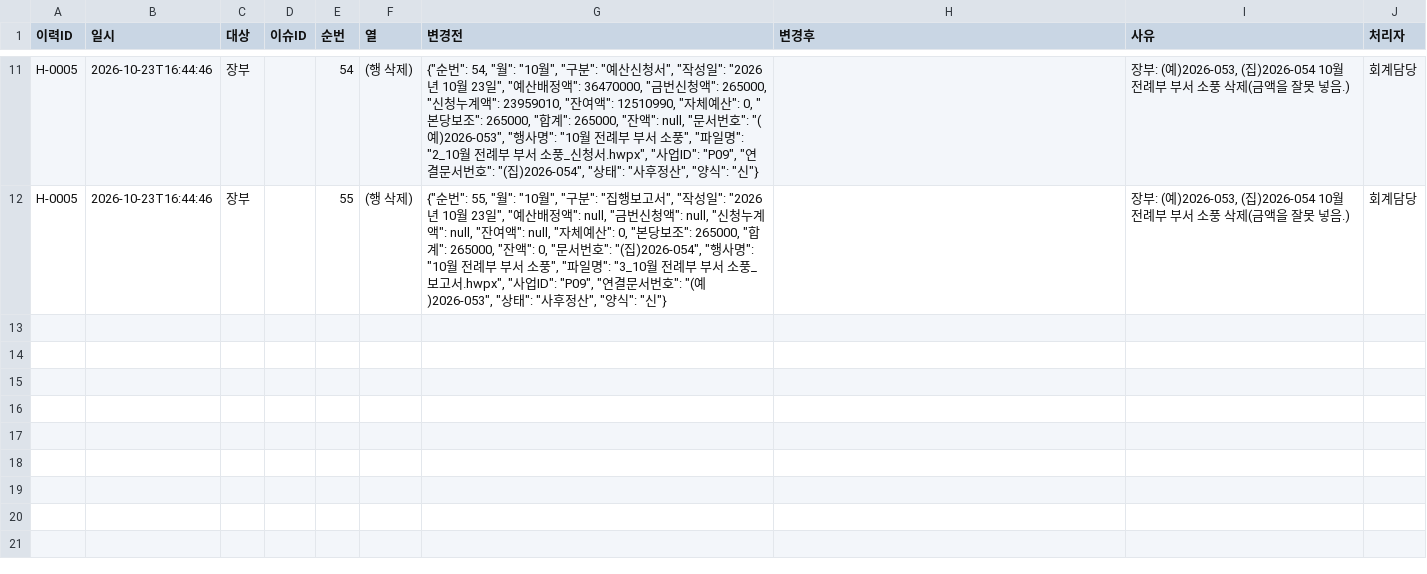
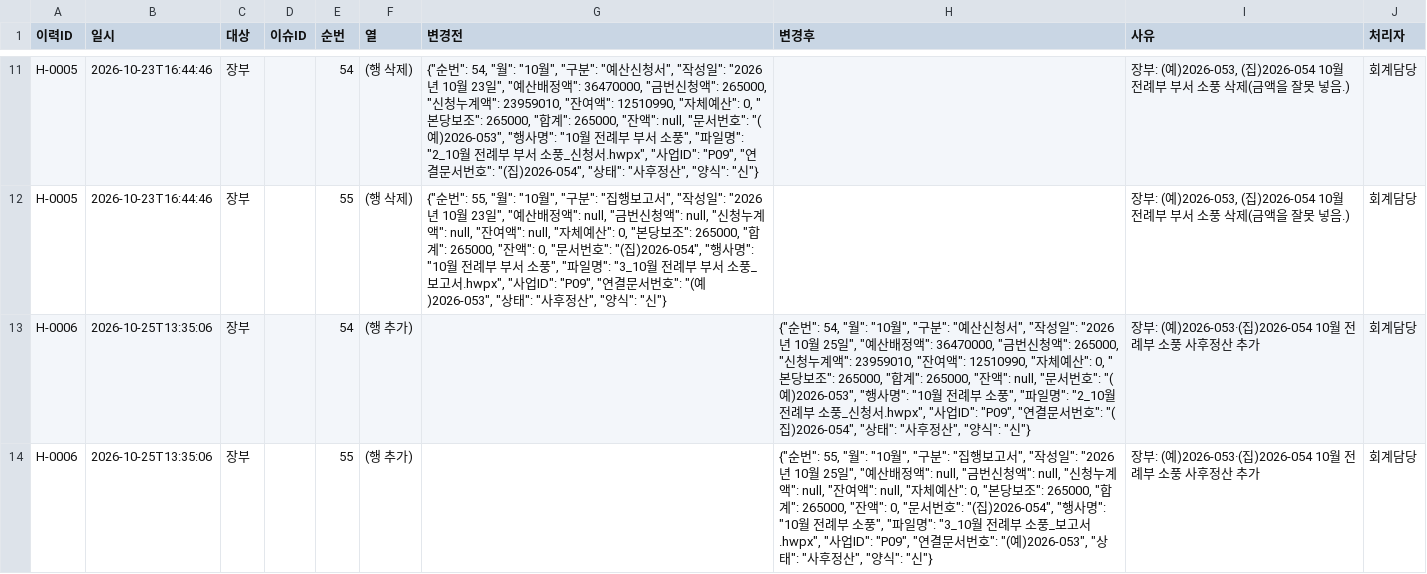
Before and after one commit to cmkkj0831-hub/church-budget-agent, a CSV file: data/2026/history.csv, drawn as a sheet; only a part is shown, gaps mark what is left out; the diff names each change by its address in the sheet, - before the commit and + after, or states it on an @@ line.

Commit message:
장부: (예)2026-053·(집)2026-054 10월 전례부 소풍 사후정산 추가 [H-0006]

```diff
--- a/data/2026/history.csv
+++ b/data/2026/history.csv
+row 13: H-0006 | 2026-10-25T13:35:06 | 장부 |  | 54 | (행 추가) |  | {"순번": 54, "월": "10월", "구분": "예산신청서", "작성일": "2026년 10월 25일", "예산배정액": 36470000, "금번신청액": 265000, "신청누계액": 23959010, "잔여액": 12510990, "자체예산": 0, "본당보조": 265000, "합계": 265000, "잔액": null, "문서번호": "(예)2026-053", "행사명": "10월 전례부 소풍", "파일명": "2_10월 전례부 소풍_신청서.hwpx", "사업ID": "P09", "연결문서번호": "(집)2026-054", "상태": "사후정산", "양식": "신"} | 장부: (예)2026-053·(집)2026-054 10월 전례부 소풍 사후정산 추가 | 회계담당
+row 14: H-0006 | 2026-10-25T13:35:06 | 장부 |  | 55 | (행 추가) |  | {"순번": 55, "월": "10월", "구분": "집행보고서", "작성일": "2026년 10월 25일", "예산배정액": null, "금번신청액": null, "신청누계액": null, "잔여액": null, "자체예산": 0, "본당보조": 265000, "합계": 265000, "잔액": 0, "문서번호": "(집)2026-054", "행사명": "10월 전례부 소풍", "파일명": "3_10월 전례부 소풍_보고서.hwpx", "사업ID": "P09", "연결문서번호": "(예)2026-053", "상태": "사후정산", "양식": "신"} | 장부: (예)2026-053·(집)2026-054 10월 전례부 소풍 사후정산 추가 | 회계담당
```
Also changed, not shown: data/2026/ledger.csv.
